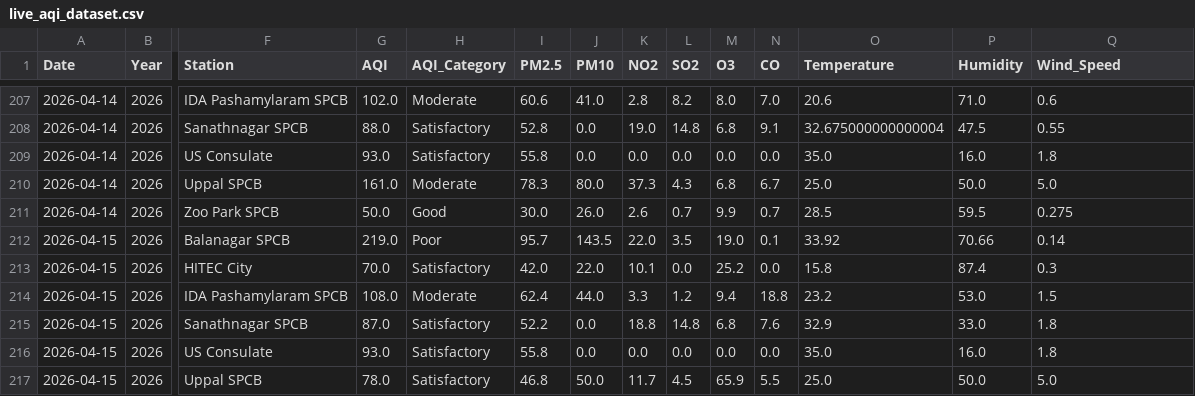
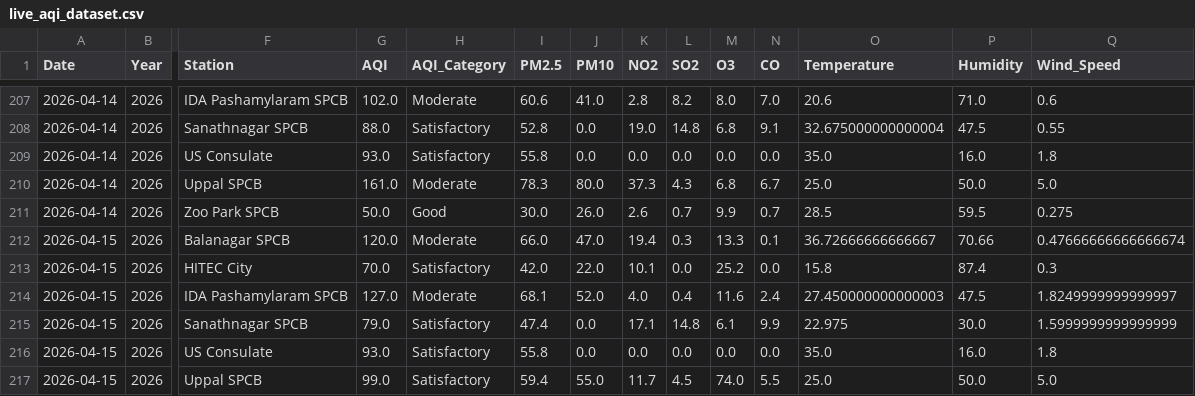
Before and after one commit to Rohan0639/aqi-prediction-ml, a CSV file: data/live_aqi_dataset.csv, drawn as a sheet; only a part is shown, gaps mark what is left out; the diff covers the shown part only; the diff names each change by its address in the sheet, - before the commit and + after, or states it on an @@ line.

```diff
--- a/data/live_aqi_dataset.csv
+++ b/data/live_aqi_dataset.csv
-G212 (AQI): 219.0
+G212 (AQI): 120.0
-H212 (AQI_Category): Poor
+H212 (AQI_Category): Moderate
-I212 (PM2.5): 95.7
+I212 (PM2.5): 66.0
-J212 (PM10): 143.5
+J212 (PM10): 47.0
-K212 (NO2): 22.0
+K212 (NO2): 19.4
-L212 (SO2): 3.5
+L212 (SO2): 0.3
-M212 (O3): 19.0
+M212 (O3): 13.3
-O212 (Temperature): 33.92
+O212 (Temperature): 36.72666666666667
-Q212 (Wind_Speed): 0.14
+Q212 (Wind_Speed): 0.47666666666666674
-G214 (AQI): 108.0
+G214 (AQI): 127.0
-I214 (PM2.5): 62.4
+I214 (PM2.5): 68.1
-J214 (PM10): 44.0
+J214 (PM10): 52.0
-K214 (NO2): 3.3
+K214 (NO2): 4.0
-L214 (SO2): 1.2
+L214 (SO2): 0.4
-M214 (O3): 9.4
+M214 (O3): 11.6
-N214 (CO): 18.8
+N214 (CO): 2.4
-O214 (Temperature): 23.2
+O214 (Temperature): 27.450000000000003
-P214 (Humidity): 53.0
+P214 (Humidity): 47.5
-Q214 (Wind_Speed): 1.5
+Q214 (Wind_Speed): 1.8249999999999997
-G215 (AQI): 87.0
+G215 (AQI): 79.0
-I215 (PM2.5): 52.2
+I215 (PM2.5): 47.4
-K215 (NO2): 18.8
+K215 (NO2): 17.1
-M215 (O3): 6.8
+M215 (O3): 6.1
-N215 (CO): 7.6
+N215 (CO): 9.9
-O215 (Temperature): 32.9
+O215 (Temperature): 22.975
-P215 (Humidity): 33.0
+P215 (Humidity): 30.0
-Q215 (Wind_Speed): 1.8
+Q215 (Wind_Speed): 1.5999999999999999
-G217 (AQI): 78.0
+G217 (AQI): 99.0
-I217 (PM2.5): 46.8
+I217 (PM2.5): 59.4
-J217 (PM10): 50.0
+J217 (PM10): 55.0
-M217 (O3): 65.9
+M217 (O3): 74.0
```
Also changed, not shown: 10 edited cells elsewhere in this file, data/hyderabad_live_weather.csv.
